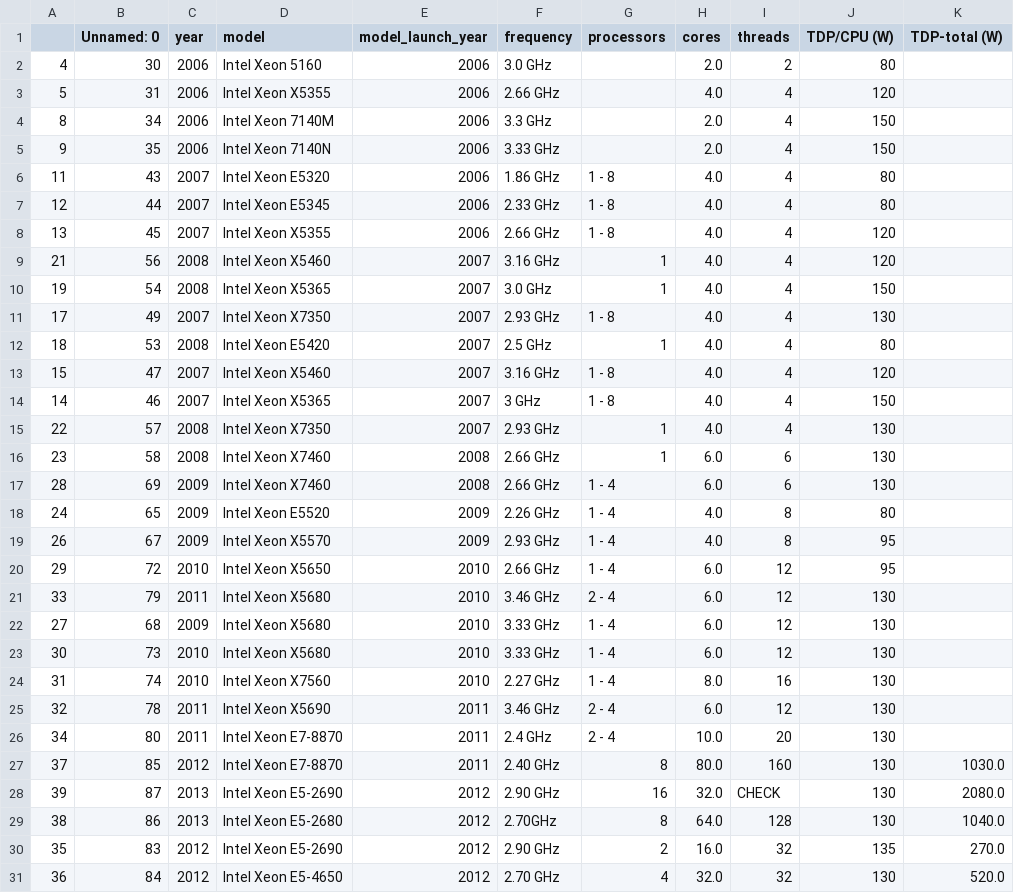
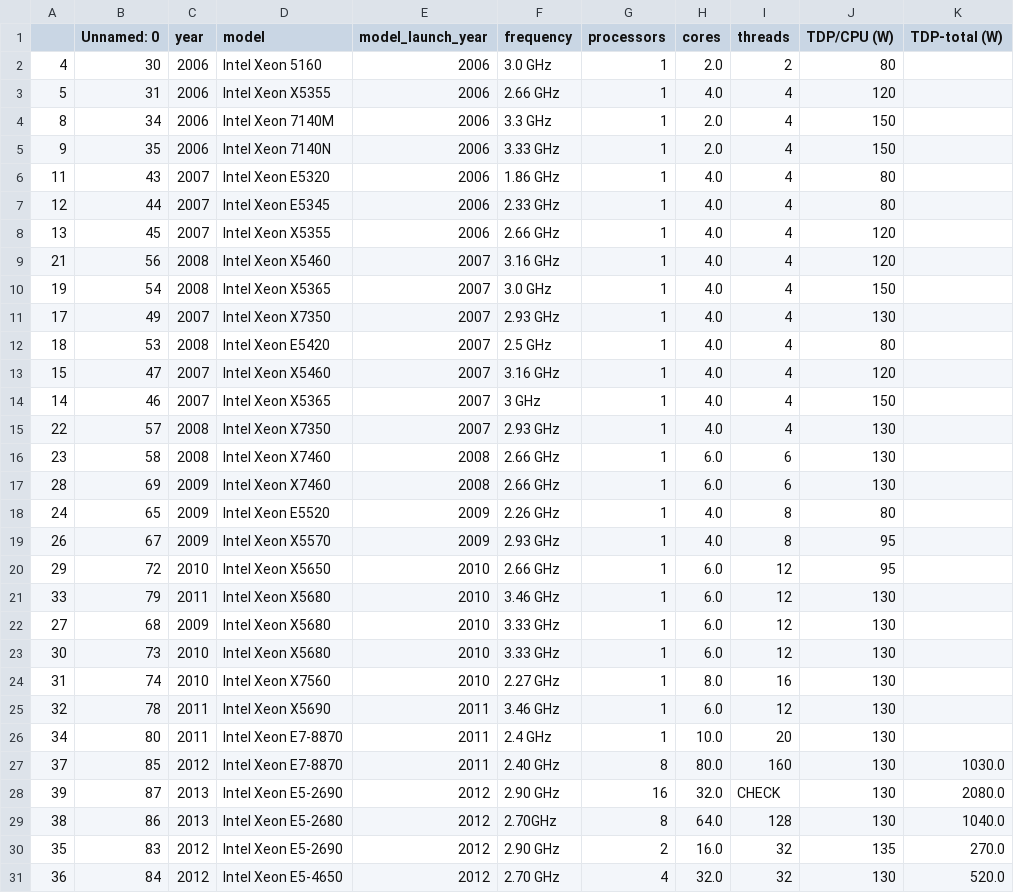
Before and after one commit to hpides/server-buy-advisor, a CSV file: tpc_xeon_perf.csv, drawn as a sheet; only a part is shown; the diff names each change by its address in the sheet, - before the commit and + after, or states it on an @@ line.

Commit message:
Update tpc_xeon_perf.csv

```diff
--- a/tpc_xeon_perf.csv
+++ b/tpc_xeon_perf.csv
-G2:G5 (processors): (empty)
+G2:G5 (processors): 1
-G6:G8 (processors): 1 - 8
+G6:G8 (processors): 1
-G11 (processors): 1 - 8
+G11 (processors): 1
-G13:G14 (processors): 1 - 8
+G13:G14 (processors): 1
-G17:G20 (processors): 1 - 4
+G17:G20 (processors): 1
-G21 (processors): 2 - 4
+G21 (processors): 1
-G22:G24 (processors): 1 - 4
+G22:G24 (processors): 1
-G25:G26 (processors): 2 - 4
+G25:G26 (processors): 1
```
